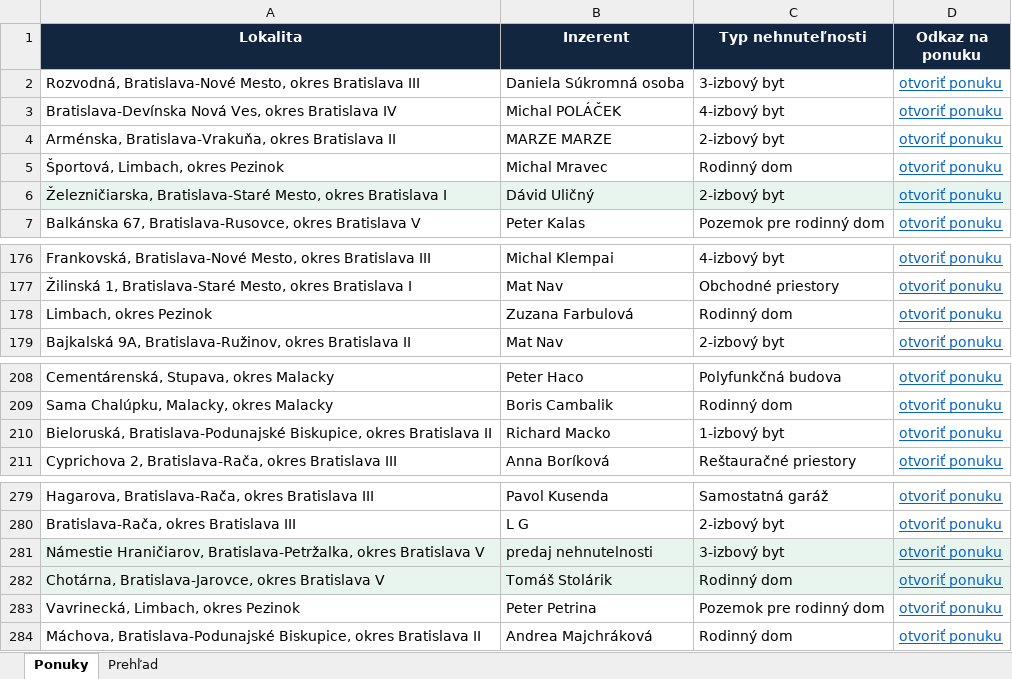
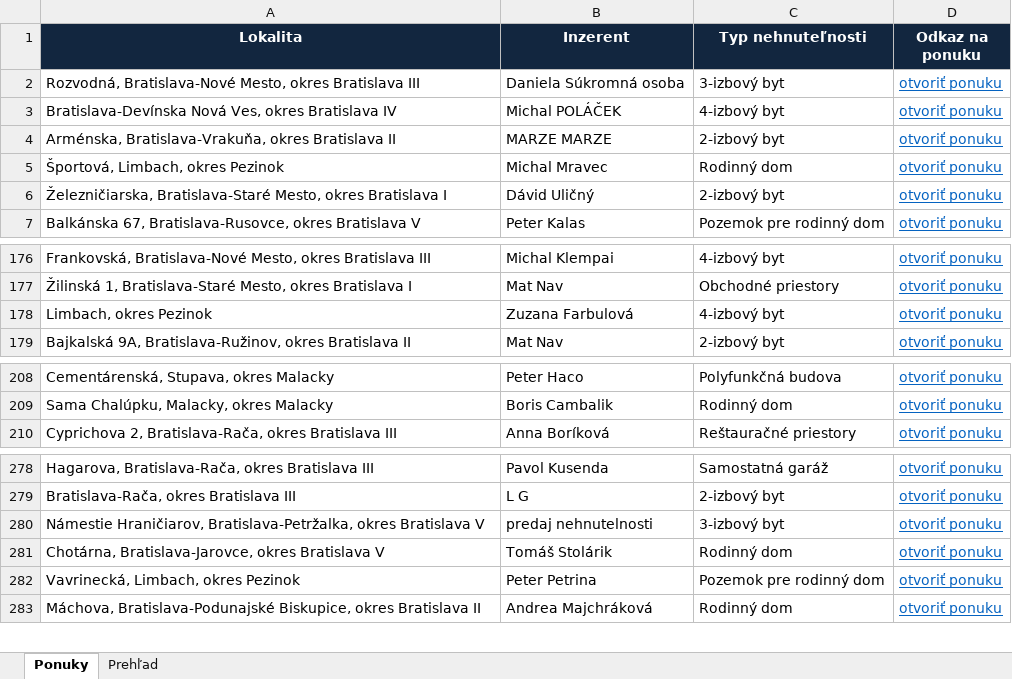
Before and after one commit to mrkubis-nest/nehnutelnosti-scraper, an Excel workbook: public/ponuky.xlsx, sheet Ponuky, drawn as a sheet; only a part is shown, gaps mark what is left out; values as stored, in another font and other column widths than the file's, no borders; removed rows and columns are numbered as before the commit, all else as after; the diff names each change by its address in the sheet, - before the commit and + after, or states it on an @@ line.

```diff
--- a/public/ponuky.xlsx (sheet Ponuky)
+++ b/public/ponuky.xlsx (sheet Ponuky)
-A6:D6 fill: #E8F5EE
+A6:D6 fill: none
-C178 (Typ nehnuteľnosti): Rodinný dom
+C178 (Typ nehnuteľnosti): 4-izbový byt
-row 210: Bieloruská, Bratislava-Podunajské Biskupice, okres Bratislava II | Richard Macko | 1-izbový byt | otvoriť ponuku
-A280:D281 fill: #E8F5EE
+A280:D281 fill: none
```
Also changed, not shown: sheet Prehľad, 2 other files.
